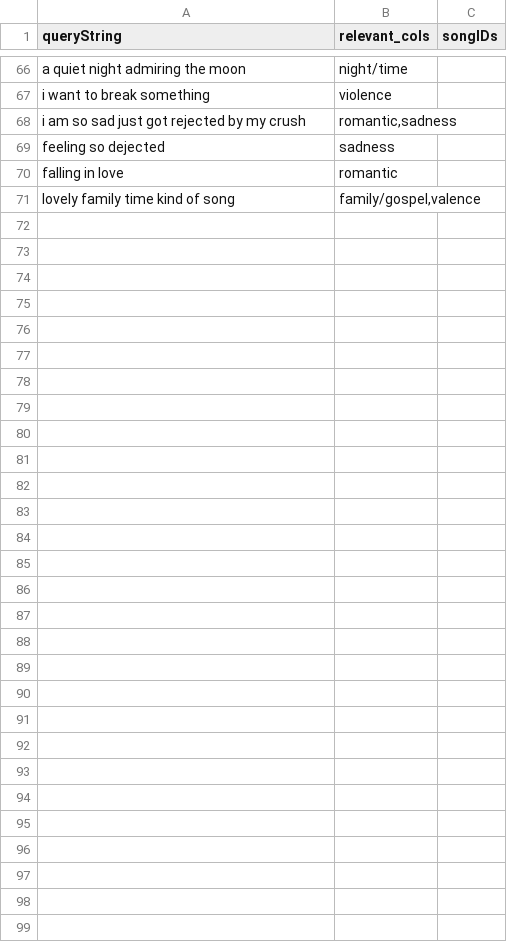
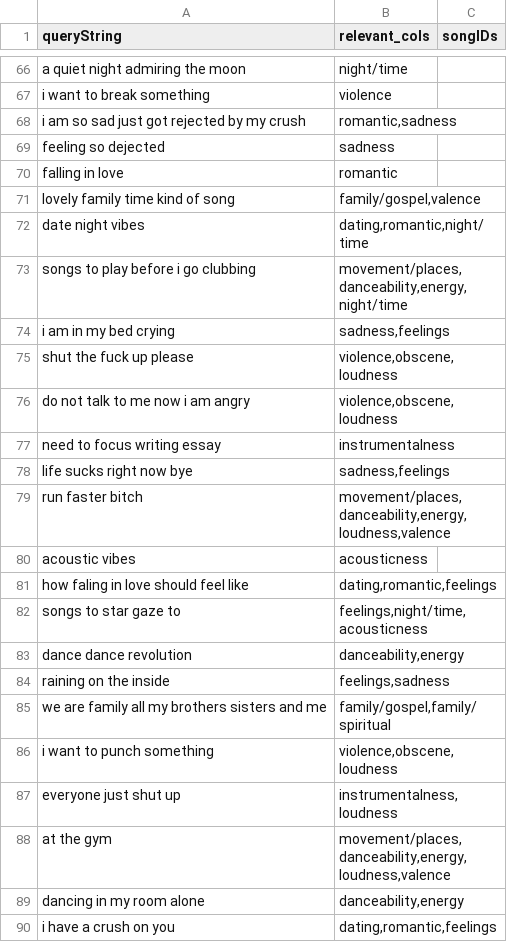
Before and after one commit to zennpng/IR2021, a CSV file: evaluation_dataset.csv, drawn as a sheet; only a part is shown, gaps mark what is left out; the diff covers the shown part only.

Commit message:
evaluation dataset filled (100 values)

```diff
--- a/evaluation_dataset.csv
+++ b/evaluation_dataset.csv
@@ -71 +71,20 @@ falling in love,romantic,
 lovely family time kind of song,"family/gospel,valence",
+date night vibes,"dating,romantic,night/time",
+songs to play before i go clubbing,"movement/places,danceability,energy,night/time",
+i am in my bed crying,"sadness,feelings",
+shut the fuck up please,"violence,obscene,loudness",
+do not talk to me now i am angry,"violence,obscene,loudness",
+need to focus writing essay,instrumentalness,
+life sucks right now bye,"sadness,feelings",
+run faster bitch,"movement/places,danceability,energy,loudness,valence",
+acoustic vibes,acousticness,
+how faling in love should feel like,"dating,romantic,feelings",
+songs to star gaze to,"feelings,night/time,acousticness",
+dance dance revolution,"danceability,energy",
+raining on the inside,"feelings,sadness",
+we are family all my brothers sisters and me,"family/gospel,family/spiritual",
+i want to punch something,"violence,obscene,loudness",
+everyone just shut up,"instrumentalness,loudness",
+at the gym,"movement/places,danceability,energy,loudness,valence",
+dancing in my room alone,"danceability,energy",
+i have a crush on you,"dating,romantic,feelings",
```
Also changed, not shown: 12 added rows elsewhere in this file, 1 other file.
